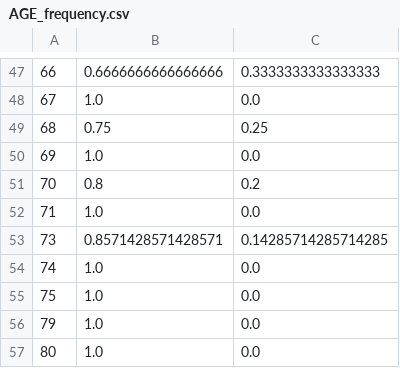
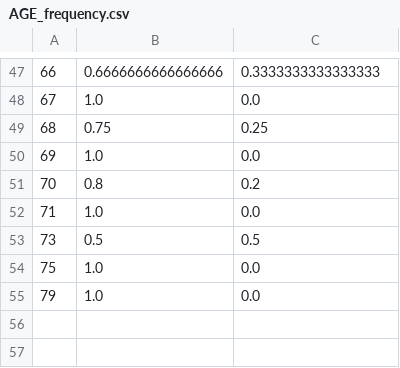
Before and after one commit to trunk96/Visual-Analytics-Project, a CSV file: v4/static/AGE_frequency.csv, drawn as a sheet; only a part is shown, gaps mark what is left out; the diff names each change by its address in the sheet, - before the commit and + after, or states it on an @@ line.

```diff
--- a/v4/static/AGE_frequency.csv
+++ b/v4/static/AGE_frequency.csv
-B53: 0.8571428571428571
+B53: 0.5
-C53: 0.14285714285714285
+C53: 0.5
-row 54: 74 | 1.0 | 0.0
-row 57: 80 | 1.0 | 0.0
```
Also changed, not shown: v4/static/AGE_instances.csv, v4/static/EDUCATION_frequency.csv, 41 other files.
